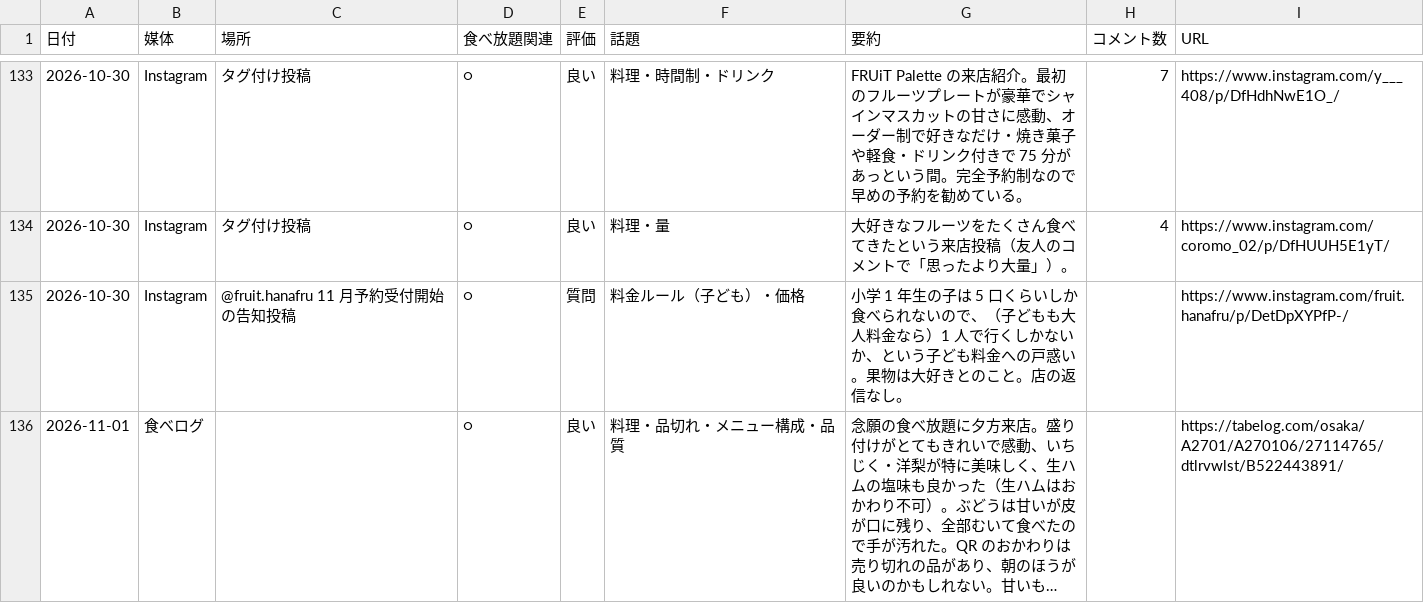
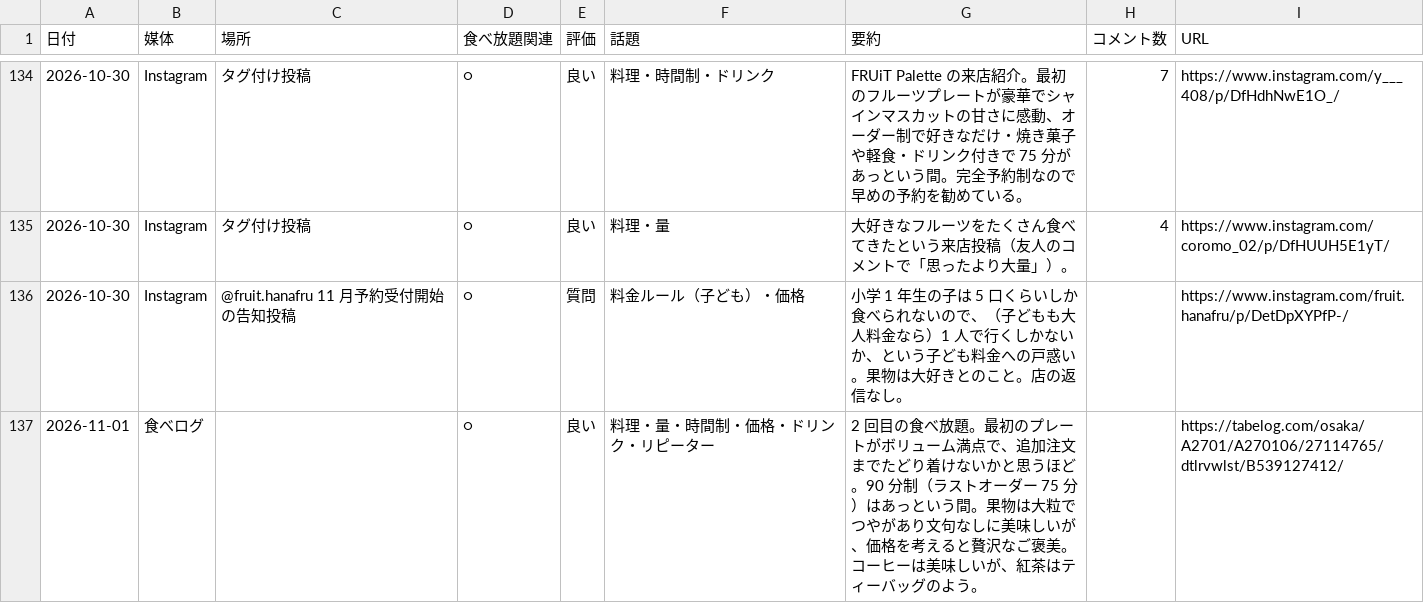
Before and after one commit to kazutakayanagisawa-svg/fruit-report, a CSV file: data/reviews.csv, drawn as a sheet; only a part is shown, gaps mark what is left out; the shorter side is filled out with more unchanged rows; long unchanged cells end in …; the diff covers the shown part only.

```diff
--- a/data/reviews.csv
+++ b/data/reviews.csv
@@ -135 +136,2 @@
 2026-10-30,Instagram,@fruit.hanafru 11 月予約受付開始の告知投稿,○,質問,料金ルール（子ども）・価格,小学 1 年生の子は 5 口くらいしか食べられないので、（子どもも大人料金なら）1 人で行くしかないか、という子ども料金への戸惑い。果物は大好きとのこと。店の返信なし。,,https://www.instagram.com/fruit.hanafru/p/DetDpXYPfP-/
+2026-11-01,食べログ,,○,良い,料理・量・時間制・価格・ドリンク・リピーター,2 回目の食べ放題。最初のプレートがボリューム満点で、追加注文までたどり着けないかと思うほど。90 分制（ラストオーダー 75 分）はあっという間。果物は大粒でつやがあり文句なしに美味しいが、価格を考えると贅沢なご褒美。コーヒーは美味しいが、紅茶はティーバッグのよう。,,https://tabelog.com/osaka/A2701/A270106/27114765/dtlrvwlst/B539127412/
```
Also changed, not shown: 2 added rows elsewhere in this file, data/buffet_daily.csv, data/buffet_prev_month_compare.csv, 7 other files.
